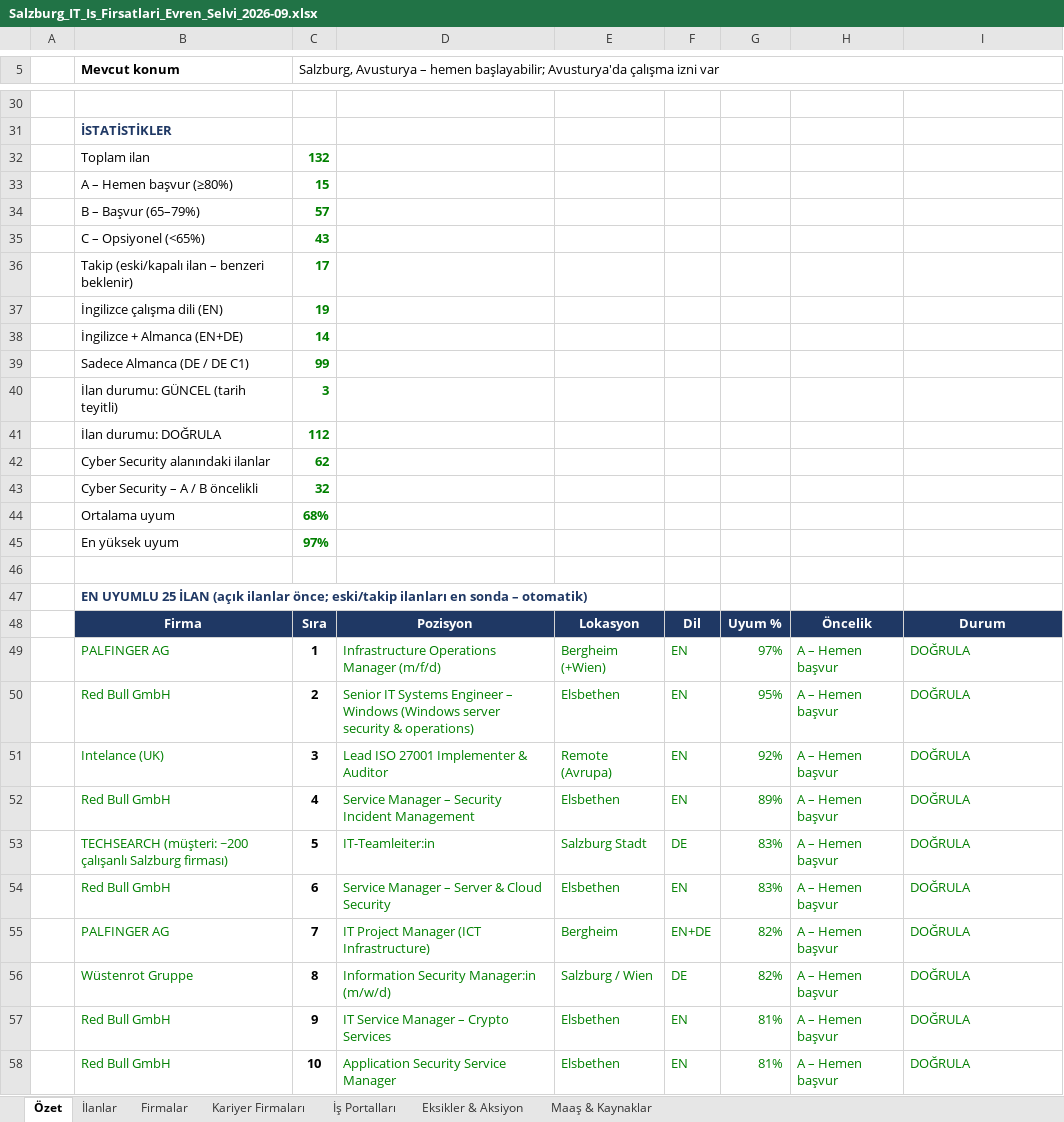
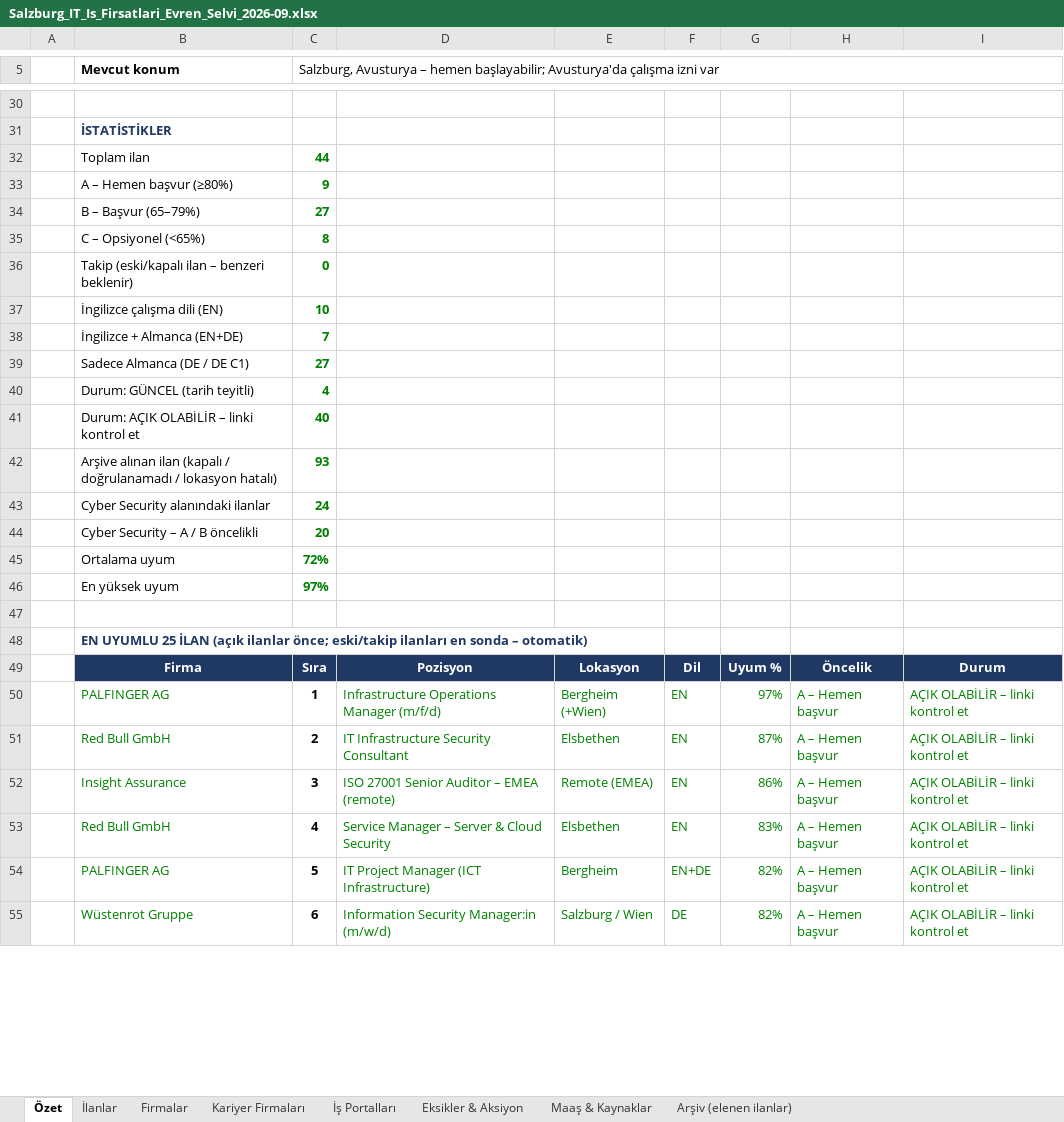
Before and after one commit to hgulbicim/ai-job-search, an Excel workbook: company_research/Salzburg_IT_Is_Firsatlari_Evren_Selvi_2026-09.xlsx, sheet Özet, drawn as a sheet; only a part is shown, gaps mark what is left out; values as stored, in another font and other column widths than the file's, no borders; conditional formats not drawn; removed rows and columns are numbered as before the commit, all else as after; the diff covers the shown part only; the diff names each change by its address in the sheet, - before the commit and + after, or states it on an @@ line.

```diff
--- a/company_research/Salzburg_IT_Is_Firsatlari_Evren_Selvi_2026-09.xlsx (sheet Özet)
+++ b/company_research/Salzburg_IT_Is_Firsatlari_Evren_Selvi_2026-09.xlsx (sheet Özet)
+sheet tab: Arşiv (elenen ilanlar)
-C32: 132
+C32: 44
-C33: 15
+C33: 9
-C34: 57
+C34: 27
-C35: 43
+C35: 8
-C36: 17
+C36: 0
-C37: 19
+C37: 10
-C38: 14
+C38: 7
-C39: 99
+C39: 27
-row 40:  | İlan durumu: GÜNCEL (tarih teyitli) | 3
-row 41:  | İlan durumu: DOĞRULA | 112
-row 42:  | Cyber Security alanındaki ilanlar | 62
-row 43:  | Cyber Security – A / B öncelikli | 32
-row 44:  | Ortalama uyum | 68%
+row 40:  | Durum: GÜNCEL (tarih teyitli) | 4
+row 41:  | Durum: AÇIK OLABİLİR – linki kontrol et | 40
+row 42:  | Arşive alınan ilan (kapalı / doğrulanamadı / lokasyon hatalı) | 93
+row 43:  | Cyber Security alanındaki ilanlar | 24
+row 44:  | Cyber Security – A / B öncelikli | 20
+row 45:  | Ortalama uyum | 72%
-I50:I51: DOĞRULA
+I50:I51: AÇIK OLABİLİR – linki kontrol et
-D51: Senior IT Systems Engineer – Windows (Windows server security & operations)
+D51: IT Infrastructure Security Consultant
-G51: 95%
+G51: 87%
-row 51:  | Intelance (UK) | 3 | Lead ISO 27001 Implementer & Auditor | Remote (Avrupa) | EN | 92% | A – Hemen başvur | DOĞRULA
-row 52:  | Red Bull GmbH | 4 | Service Manager – Security Incident Management | Elsbethen | EN | 89% | A – Hemen başvur | DOĞRULA
-row 53:  | TECHSEARCH (müşteri: ~200 çalışanlı Salzburg firması) | 5 | IT-Teamleiter:in | Salzburg Stadt | DE | 83% | A – Hemen başvur | DOĞRULA
+row 52:  | Insight Assurance | 3 | ISO 27001 Senior Auditor – EMEA (remote) | Remote (EMEA) | EN | 86% | A – Hemen başvur | AÇIK OLABİLİR – linki kontrol et
-C53: 6
+C53: 4
-I53:I55: DOĞRULA
+I53:I55: AÇIK OLABİLİR – linki kontrol et
-C54: 7
+C54: 5
-C55: 8
+C55: 6
-row 57:  | Red Bull GmbH | 9 | IT Service Manager – Crypto Services | Elsbethen | EN | 81% | A – Hemen başvur | DOĞRULA
-row 58:  | Red Bull GmbH | 10 | Application Security Service Manager | Elsbethen | EN | 81% | A – Hemen başvur | DOĞRULA
```
Also changed, not shown: 21 added rows, 16 removed rows and 31 edited cells elsewhere in this sheet, sheet İlanlar, sheet Firmalar, sheet Maaş & Kaynaklar, formulas that keep their value, charts or pictures, 1 other file.
